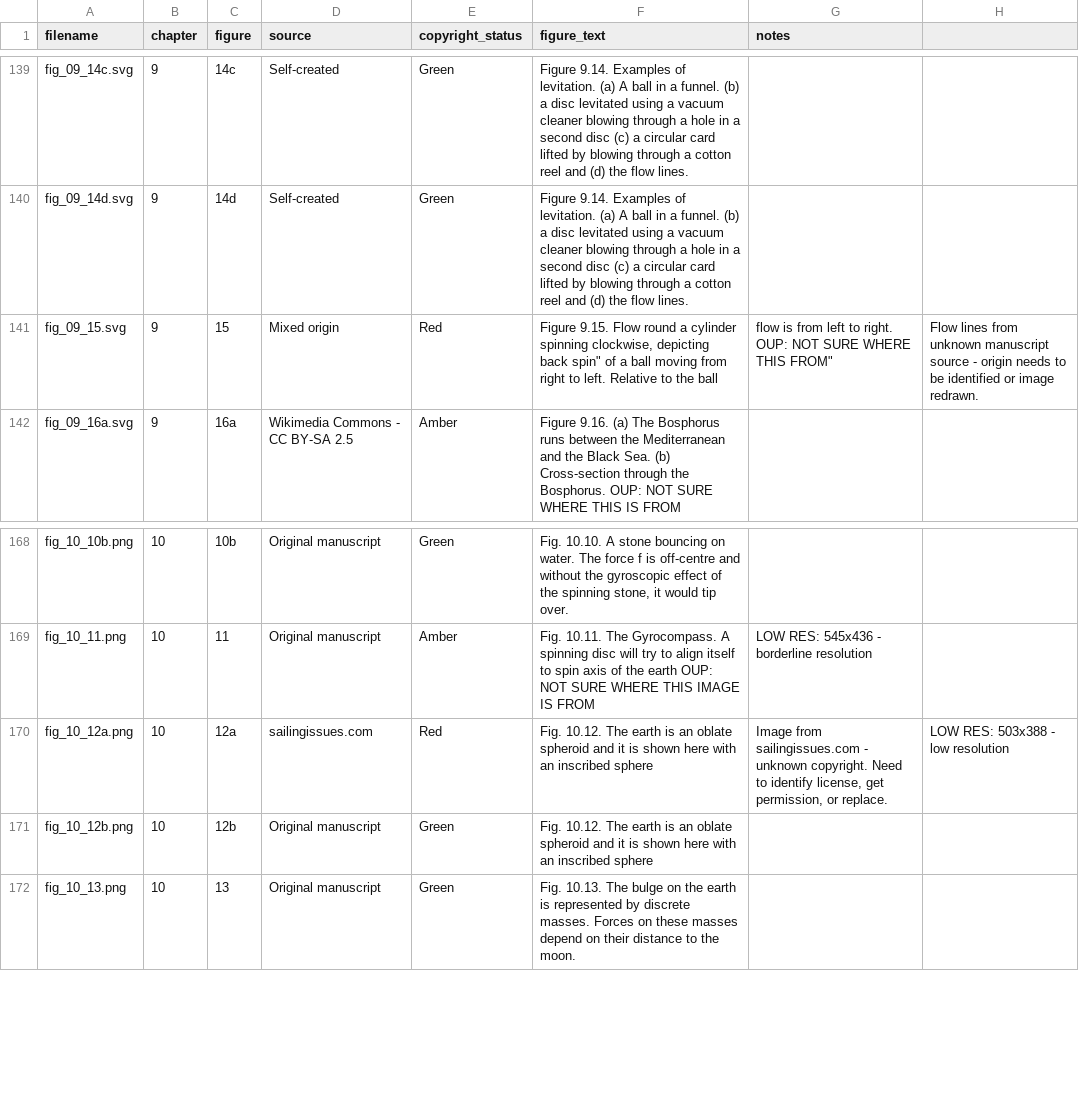
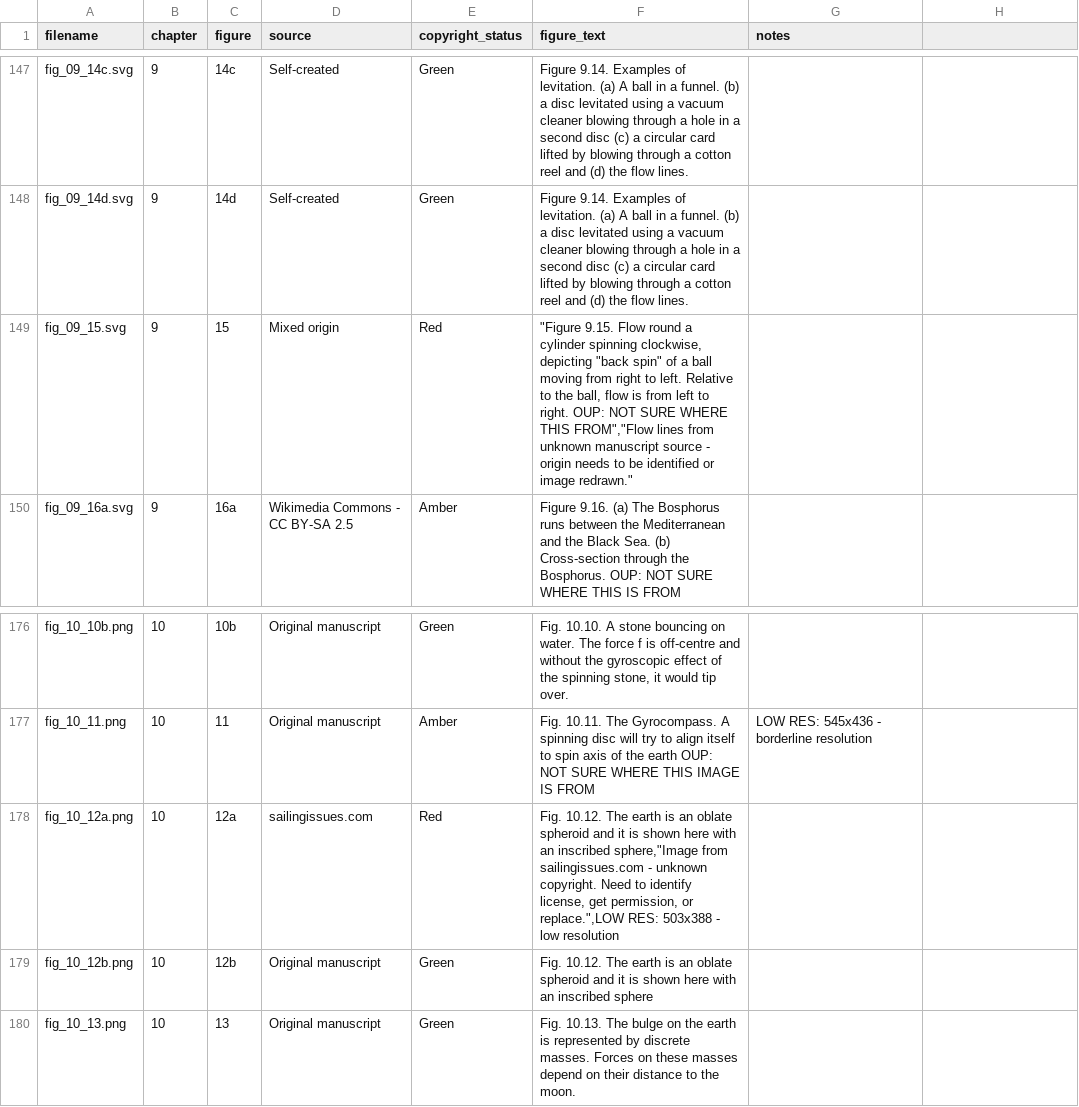
Before and after one commit to dishmop/archie_book, a CSV file: image_submission_final.csv, drawn as a sheet; only a part is shown, gaps mark what is left out; the diff covers the shown part only.

```diff
--- a/image_submission_final.csv
+++ b/image_submission_final.csv
@@ -149 +149 @@ fig_09_14d.svg,9,14d,Self-created,Green,Figure 9.14. Examples of levitation. (a)
-fig_09_15.svg,9,15,Mixed origin,Red,"Figure 9.15.  Flow round a cylinder spinning clockwise, depicting "back spin" of a ball moving from right to left. Relative to the ball, flow is from left to right.    OUP:   NOT SURE WHERE THIS FROM","Flow lines from unknown manuscript source - origin needs to be identified or image redrawn."
+fig_09_15.svg,9,15,Mixed origin,Red,"""Figure 9.15.  Flow round a cylinder spinning clockwise, depicting ""back spin"" of a ball moving from right to left. Relative to the ball, flow is from left to right.    OUP:   NOT SURE WHERE THIS FROM"",""Flow lines from unknown manuscript source - origin needs to be identified or image redrawn.""",
@@ -177,2 +177,2 @@ fig_10_10b.png,10,10b,Original manuscript,Green,"Fig. 10.10. A stone bouncing on
 fig_10_11.png,10,11,Original manuscript,Amber,Fig. 10.11. The Gyrocompass. A spinning disc will try to align itself to spin axis of the earth    OUP:  NOT SURE WHERE THIS IMAGE IS FROM,LOW RES: 545x436 - borderline resolution
-fig_10_12a.png,10,12a,sailingissues.com,Red,Fig. 10.12. The earth is an oblate spheroid and it is shown here with an inscribed sphere,"Image from sailingissues.com - unknown copyright. Need to identify license, get permission, or replace.",LOW RES: 503x388 - low resolution
+fig_10_12a.png,10,12a,sailingissues.com,Red,"Fig. 10.12. The earth is an oblate spheroid and it is shown here with an inscribed sphere,""Image from sailingissues.com - unknown copyright. Need to identify license, get permission, or replace."",LOW RES: 503x388 - low resolution",
```
Also changed, not shown: 8 added rows and 13 edited cells elsewhere in this file.
